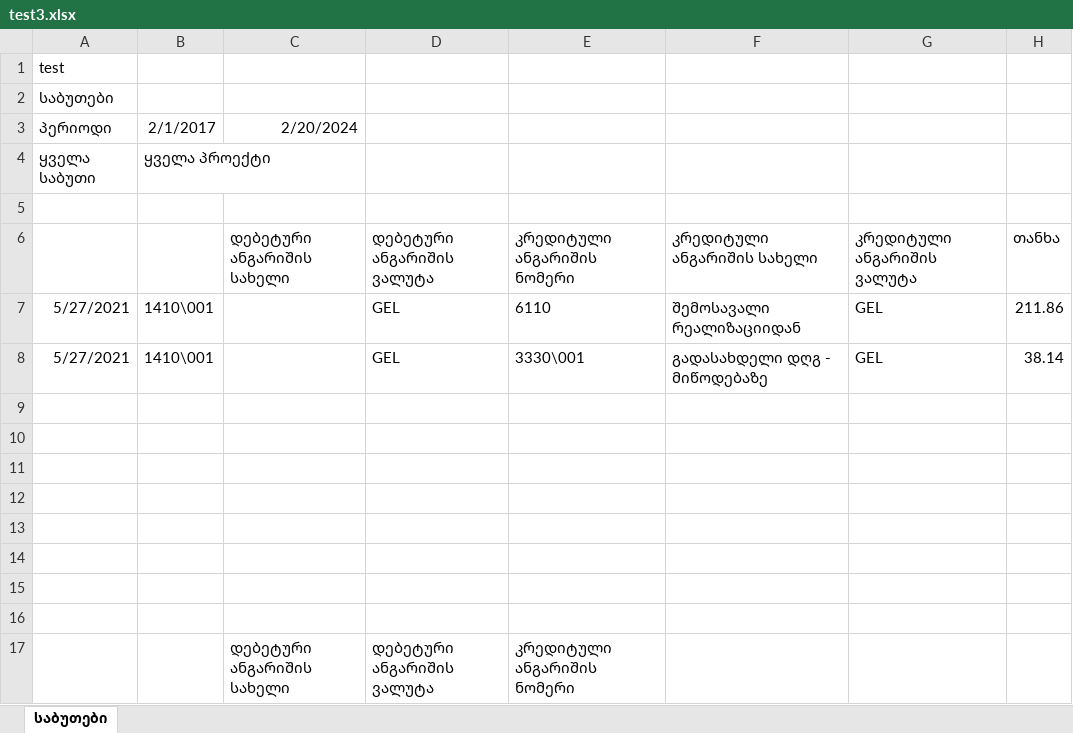
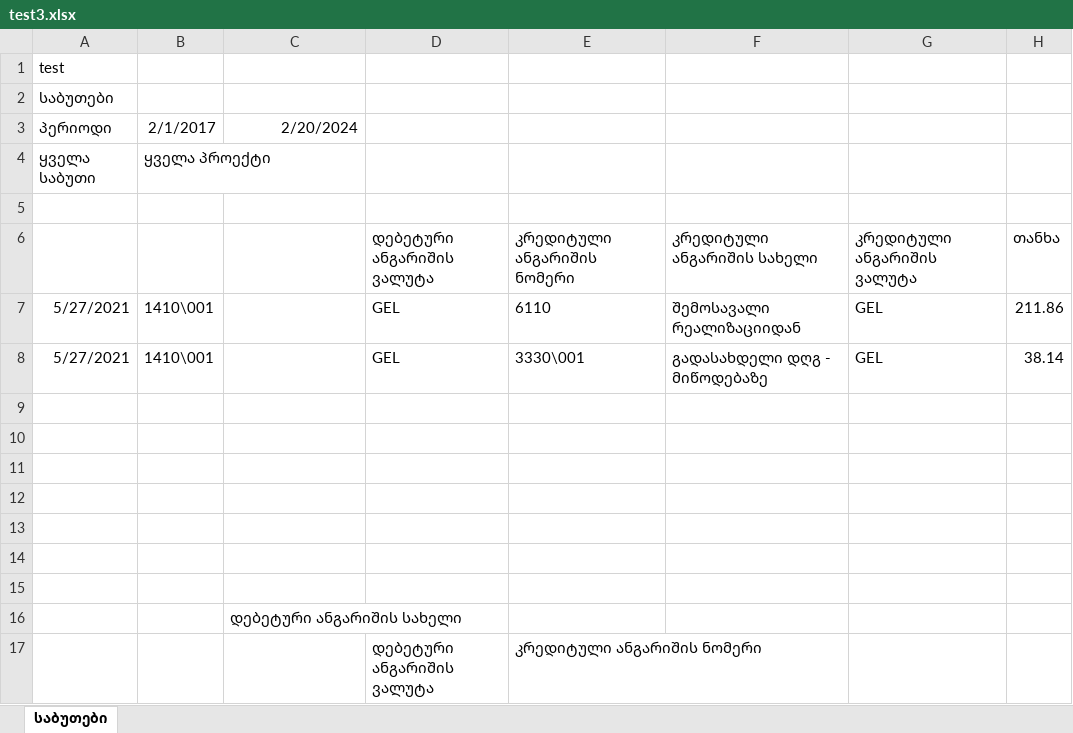
Before and after one commit to GochaWeb/xlsx, an Excel workbook: test3.xlsx, sheet საბუთები, drawn as a sheet; only a part is shown; values as stored, in another font and other column widths than the file's, no borders; charts and pictures not drawn; the diff names each change by its address in the sheet, - before the commit and + after, or states it on an @@ line.

```diff
--- a/test3.xlsx (sheet საბუთები)
+++ b/test3.xlsx (sheet საბუთები)
-C6: დებეტური ანგარიშის სახელი
+C6: (empty)
-C16: (empty)
+C16: დებეტური ანგარიშის სახელი
-C17: დებეტური ანგარიშის სახელი
+C17: (empty)
```
Also changed, not shown: charts or pictures, 2 other files.
